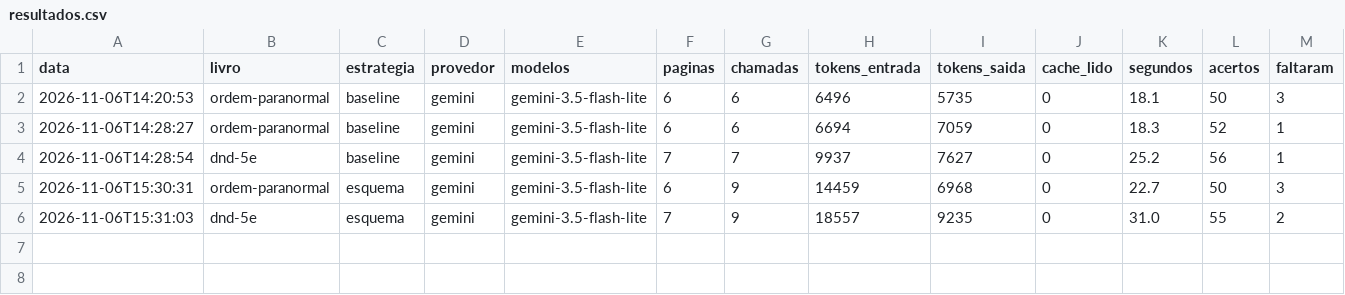
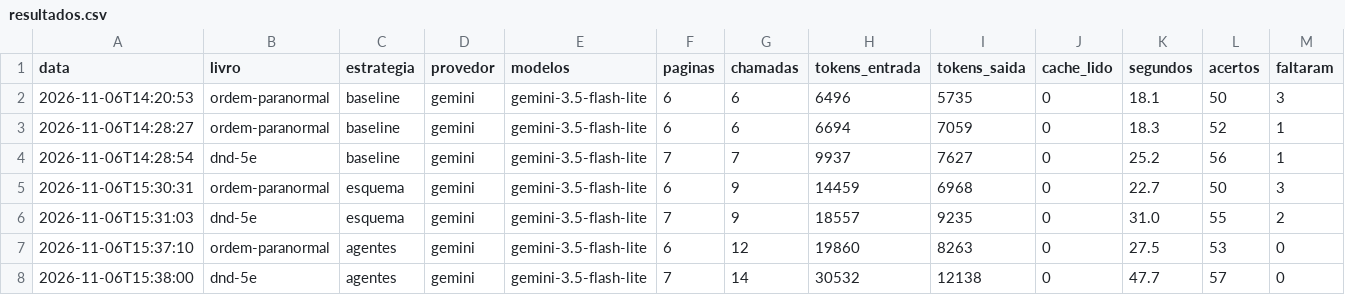
Before and after one commit to KevinRyanSF/compendio-rpg, a CSV file: resultados/resultados.csv, drawn as a sheet; only a part is shown; rows hold the shown columns only; the diff names each change by its address in the sheet, - before the commit and + after, or states it on an @@ line.

Commit message:
Agente de contexto filtra a página vizinha e ganha gatilhos determinísticos
- resposta do contexto é filtrada: com nome, só ela; 'anterior' sem nome,
  só a entrada que continua na página atual; senão, só o que está na página
- entradas marcadas como incompletas viram pedido da página seguinte
- categoria com campos de cabeçalho recebe o fim da página anterior
- régua: numeral romano = inteiro; opcionais aceitam aliases
- SPRINTS.md: primeira rodada da estratégia agentes

```diff
--- a/resultados/resultados.csv
+++ b/resultados/resultados.csv
+row 7: 2026-11-06T15:37:10 | ordem-paranormal | agentes | gemini | gemini-3.5-flash-lite | 6 | 12 | 19860 | 8263 | 0 | 27.5 | 53 | 0
+row 8: 2026-11-06T15:38:00 | dnd-5e | agentes | gemini | gemini-3.5-flash-lite | 7 | 14 | 30532 | 12138 | 0 | 47.7 | 57 | 0
```
Also changed, not shown: 6 other files.
